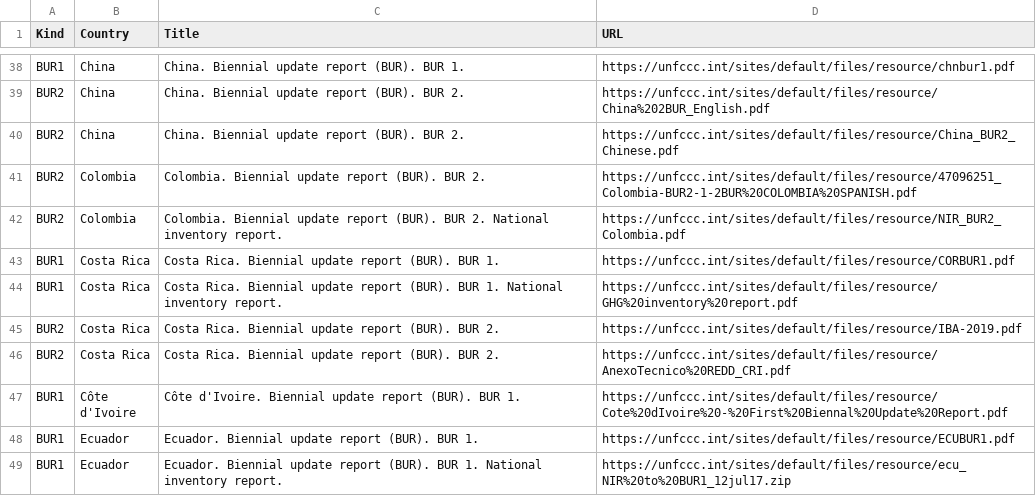
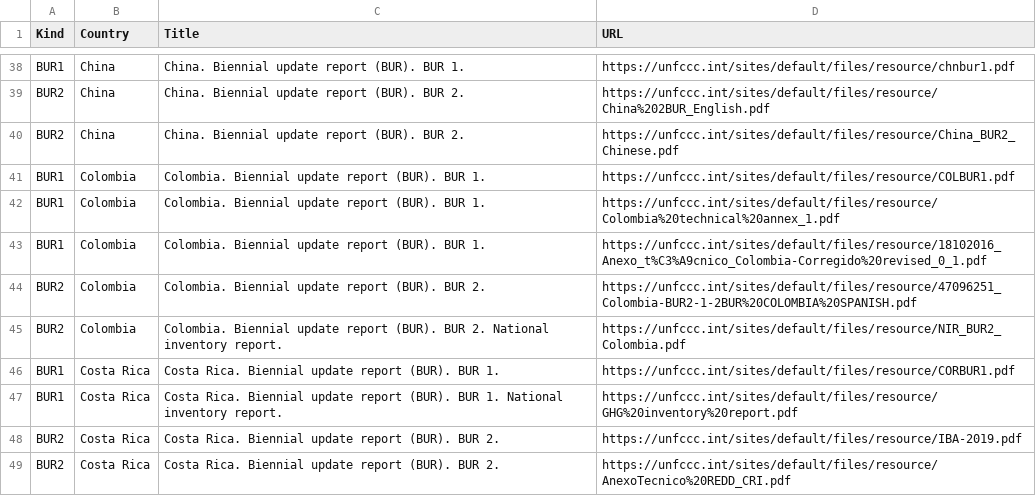
Before and after one commit to openclimatedata/national-inventory-submisions, a CSV file: data/submissions-bur.csv, drawn as a sheet; only a part is shown, gaps mark what is left out; the shorter side is filled out with more unchanged rows; the diff names each change by its address in the sheet, - before the commit and + after, or states it on an @@ line.

Commit message:
Update BUR submisions

```diff
--- a/data/submissions-bur.csv
+++ b/data/submissions-bur.csv
+row 41: BUR1 | Colombia | Colombia. Biennial update report (BUR). BUR 1. | https://unfccc.int/sites/default/files/resource/COLBUR1.pdf
+row 42: BUR1 | Colombia | Colombia. Biennial update report (BUR). BUR 1. | https://unfccc.int/sites/default/files/resource/Colombia%20technical%20annex_1.pdf
+row 43: BUR1 | Colombia | Colombia. Biennial update report (BUR). BUR 1. | https://unfccc.int/sites/default/files/resource/18102016_Anexo_t%C3%A9cnico_Colombia-Corregido%20revised_0_1.pdf
```
